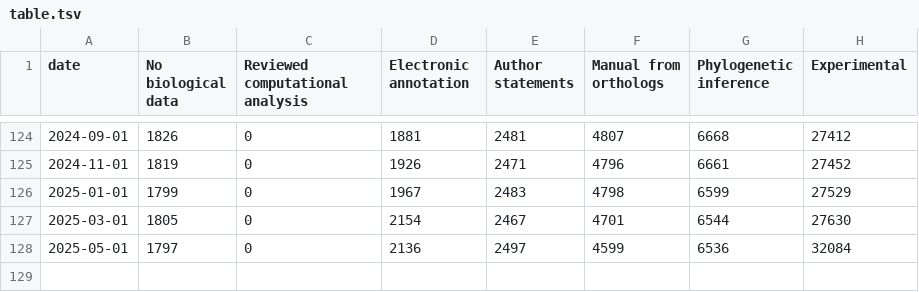
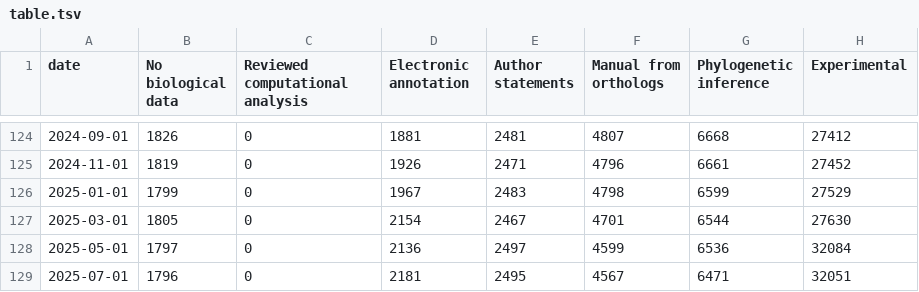
Before and after one commit to pombase/pombase-historic-go-stats, a TSV file: table.tsv, drawn as a sheet; only a part is shown, gaps mark what is left out; the diff names each change by its address in the sheet, - before the commit and + after, or states it on an @@ line.

```diff
--- a/table.tsv
+++ b/table.tsv
+row 129: 2025-07-01 | 1796 | 0 | 2181 | 2495 | 4567 | 6471 | 32051
```
Also changed, not shown: 2 other files.
